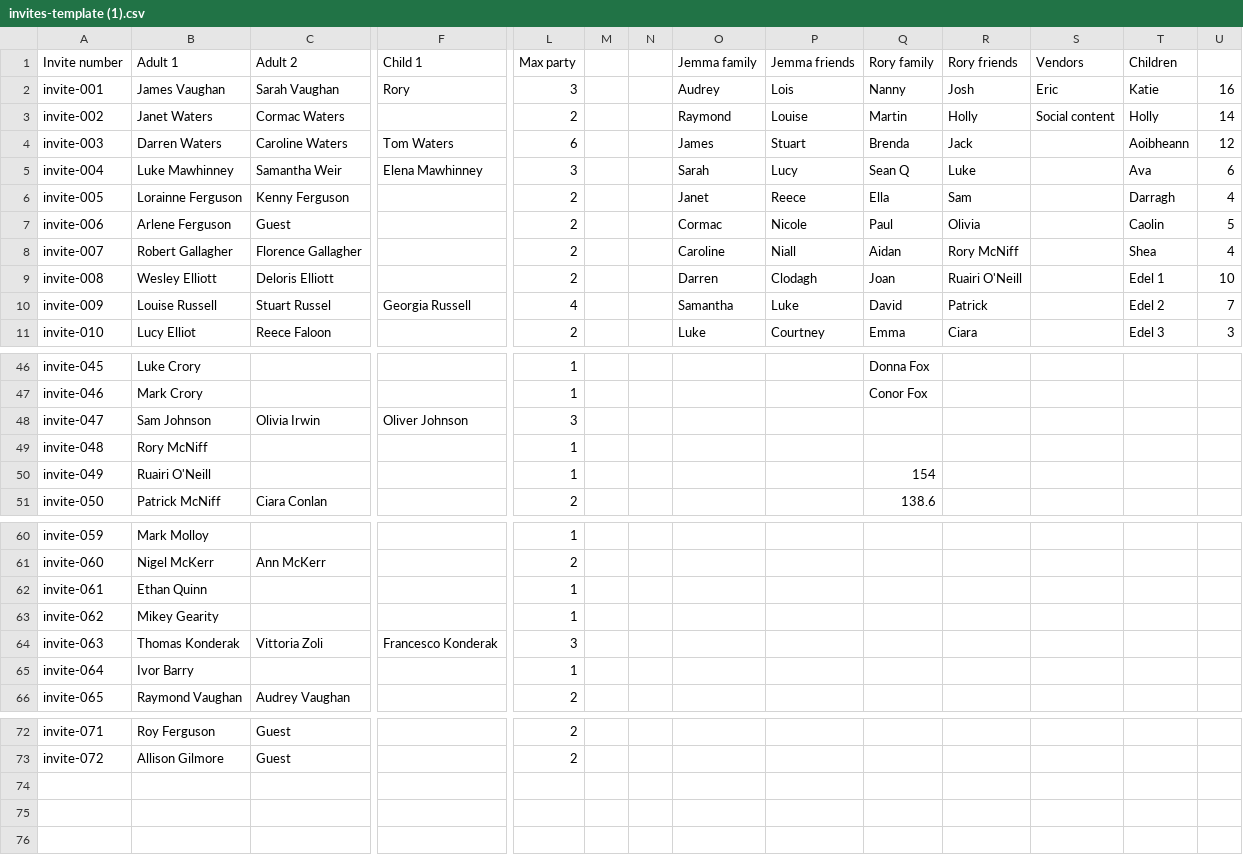
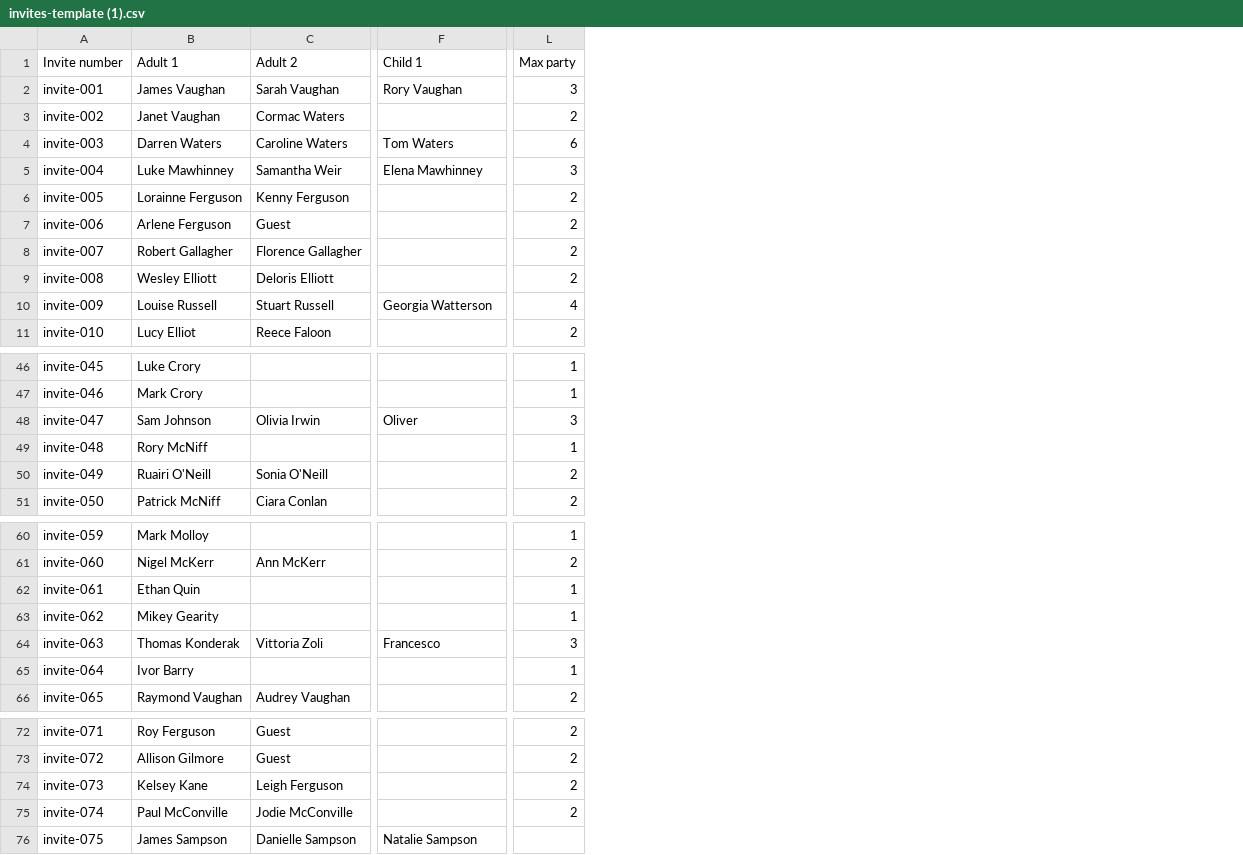
Before and after one commit to Roryd98/Jemma-Rory, a CSV file: invites-template (1).csv, drawn as a sheet; only a part is shown, gaps mark what is left out; removed rows and columns are numbered as before the commit, all else as after; rows hold the shown columns only; the diff covers the shown part only; the diff names each change by its address in the sheet, - before the commit and + after, or states it on an @@ line.

Commit message:
Update invites-template CSV

```diff
--- a/invites-template (1).csv
+++ b/invites-template (1).csv
-column M, empty
-column N, empty
-column O (Jemma family), rows 2-11: Audrey | Raymond | James | Sarah | Janet | Cormac | Caroline | Darren | Samantha | Luke
-column P (Jemma friends), rows 2-11: Lois | Louise | Stuart | Lucy | Reece | Nicole | Niall | Clodagh | Luke | Courtney
-column Q (Rory family), rows 2-11: Nanny | Martin | Brenda | Sean Q | Ella | Paul | Aidan | Joan | David | Emma; rows 46-51: Donna Fox | Conor Fox |  |  | 154 | 138.6
-column R (Rory friends), rows 2-11: Josh | Holly | Jack | Luke | Sam | Olivia | Rory McNiff | Ruairi O'Neill | Patrick | Ciara
-column S (Vendors), rows 2-3: Eric | Social content
-column T (Children), rows 2-11: Katie | Holly | Aoibheann | Ava | Darragh | Caolin | Shea | Edel 1 | Edel 2 | Edel 3
-column U, rows 2-11: 16 | 14 | 12 | 6 | 4 | 5 | 4 | 10 | 7 | 3
-F2 (Child 1): Rory
+F2 (Child 1): Rory Vaughan
-B3 (Adult 1): Janet Waters
+B3 (Adult 1): Janet Vaughan
-C10 (Adult 2): Stuart Russel
+C10 (Adult 2): Stuart Russell
-F10 (Child 1): Georgia Russell
+F10 (Child 1): Georgia Watterson
-F48 (Child 1): Oliver Johnson
+F48 (Child 1): Oliver
-C50 (Adult 2): (empty)
+C50 (Adult 2): Sonia O'Neill
-L50 (Max party): 1
+L50 (Max party): 2
-B62 (Adult 1): Ethan Quinn
+B62 (Adult 1): Ethan Quin
-F64 (Child 1): Francesco Konderak
+F64 (Child 1): Francesco
+row 74: invite-073 | Kelsey Kane | Leigh Ferguson |  | 2
+row 75: invite-074 | Paul McConville | Jodie McConville |  | 2
+row 76: invite-075 | James Sampson | Danielle Sampson | Natalie Sampson
```
Also changed, not shown: 1 edited cell elsewhere in this file.
